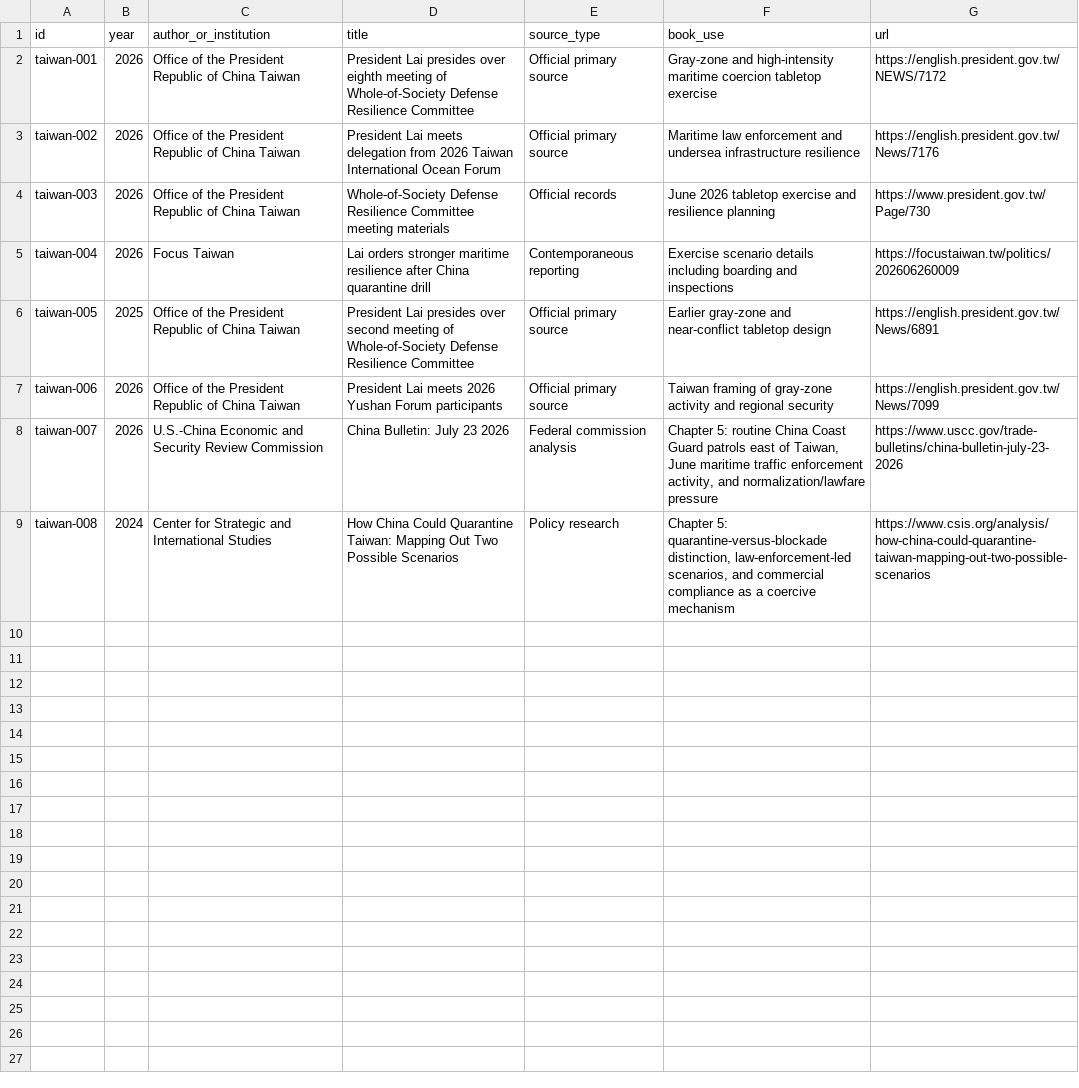
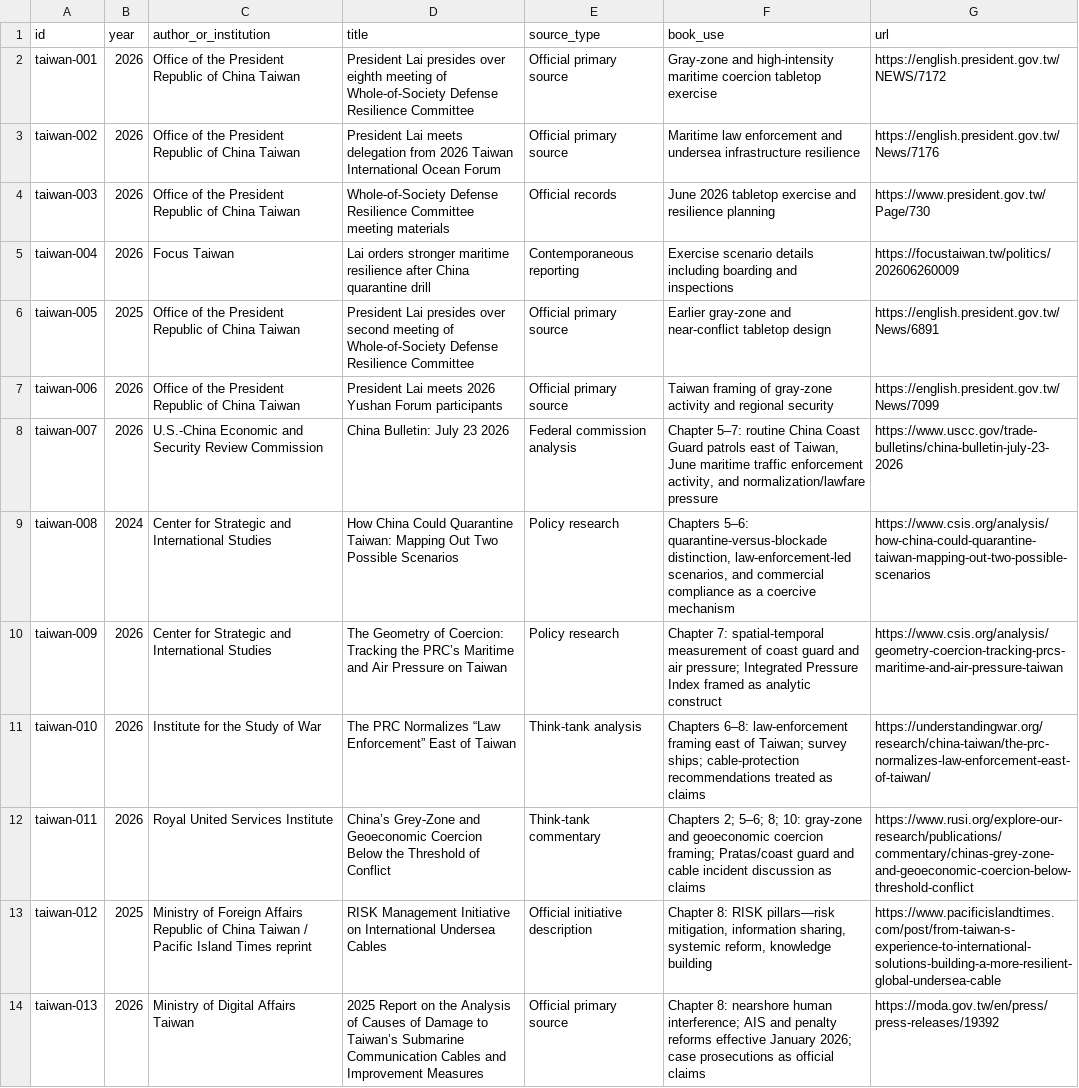
Before and after one commit to Svyable/desk, a CSV file: books/the-taiwan-threshold/research/source-ledger.csv, drawn as a sheet; only a part is shown; the diff covers the shown part only.

Commit message:
books/the-taiwan-threshold: README 18/18 + expanded source ledger

```diff
--- a/books/the-taiwan-threshold/research/source-ledger.csv
+++ b/books/the-taiwan-threshold/research/source-ledger.csv
@@ -7,3 +7,8 @@ taiwan-005,2025,Office of the President Republic of China Taiwan,President Lai p
 taiwan-006,2026,Office of the President Republic of China Taiwan,President Lai meets 2026 Yushan Forum participants,Official primary source,Taiwan framing of gray-zone activity and regional security,https://english.president.gov.tw/News/7099
-taiwan-007,2026,U.S.-China Economic and Security Review Commission,China Bulletin: July 23 2026,Federal commission analysis,"Chapter 5: routine China Coast Guard patrols east of Taiwan, June maritime traffic enforcement activity, and normalization/lawfare pressure",https://www.uscc.gov/trade-bulletins/china-bulletin-july-23-2026
-taiwan-008,2024,Center for Strategic and International Studies,How China Could Quarantine Taiwan: Mapping Out Two Possible Scenarios,Policy research,"Chapter 5: quarantine-versus-blockade distinction, law-enforcement-led scenarios, and commercial compliance as a coercive mechanism",https://www.csis.org/analysis/how-china-could-quarantine-taiwan-mapping-out-two-possible-scenarios
+taiwan-007,2026,U.S.-China Economic and Security Review Commission,China Bulletin: July 23 2026,Federal commission analysis,"Chapter 5–7: routine China Coast Guard patrols east of Taiwan, June maritime traffic enforcement activity, and normalization/lawfare pressure",https://www.uscc.gov/trade-bulletins/china-bulletin-july-23-2026
+taiwan-008,2024,Center for Strategic and International Studies,How China Could Quarantine Taiwan: Mapping Out Two Possible Scenarios,Policy research,"Chapters 5–6: quarantine-versus-blockade distinction, law-enforcement-led scenarios, and commercial compliance as a coercive mechanism",https://www.csis.org/analysis/how-china-could-quarantine-taiwan-mapping-out-two-possible-scenarios
+taiwan-009,2026,Center for Strategic and International Studies,The Geometry of Coercion: Tracking the PRC’s Maritime and Air Pressure on Taiwan,Policy research,"Chapter 7: spatial-temporal measurement of coast guard and air pressure; Integrated Pressure Index framed as analytic construct",https://www.csis.org/analysis/geometry-coercion-tracking-prcs-maritime-and-air-pressure-taiwan
+taiwan-010,2026,Institute for the Study of War,The PRC Normalizes “Law Enforcement” East of Taiwan,Think-tank analysis,"Chapters 6–8: law-enforcement framing east of Taiwan; survey ships; cable-protection recommendations treated as claims",https://understandingwar.org/research/china-taiwan/the-prc-normalizes-law-enforcement-east-of-taiwan/
+taiwan-011,2026,Royal United Services Institute,China’s Grey-Zone and Geoeconomic Coercion Below the Threshold of Conflict,Think-tank commentary,"Chapters 2; 5–6; 8; 10: gray-zone and geoeconomic coercion framing; Pratas/coast guard and cable incident discussion as claims",https://www.rusi.org/explore-our-research/publications/commentary/chinas-grey-zone-and-geoeconomic-coercion-below-threshold-conflict
+taiwan-012,2025,Ministry of Foreign Affairs Republic of China Taiwan / Pacific Island Times reprint,RISK Management Initiative on International Undersea Cables,Official initiative description,"Chapter 8: RISK pillars—risk mitigation, information sharing, systemic reform, knowledge building",https://www.pacificislandtimes.com/post/from-taiwan-s-experience-to-international-solutions-building-a-more-resilient-global-undersea-cable
+taiwan-013,2026,Ministry of Digital Affairs Taiwan,2025 Report on the Analysis of Causes of Damage to Taiwan’s Submarine Communication Cables and Improvement Measures,Official primary source,"Chapter 8: nearshore human interference; AIS and penalty reforms effective January 2026; case prosecutions as official claims",https://moda.gov.tw/en/press/press-releases/19392
```
Also changed, not shown: 7 added rows elsewhere in this file, 2 other files.
